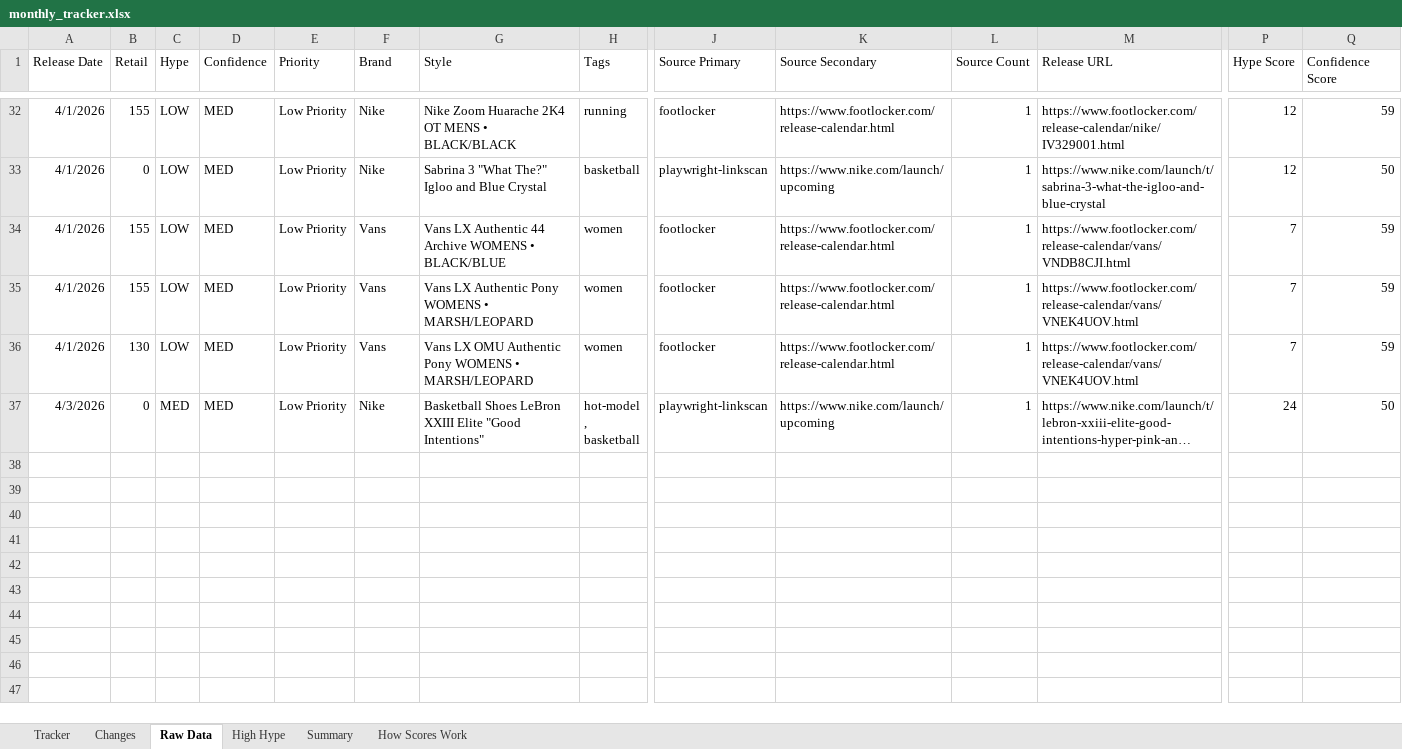
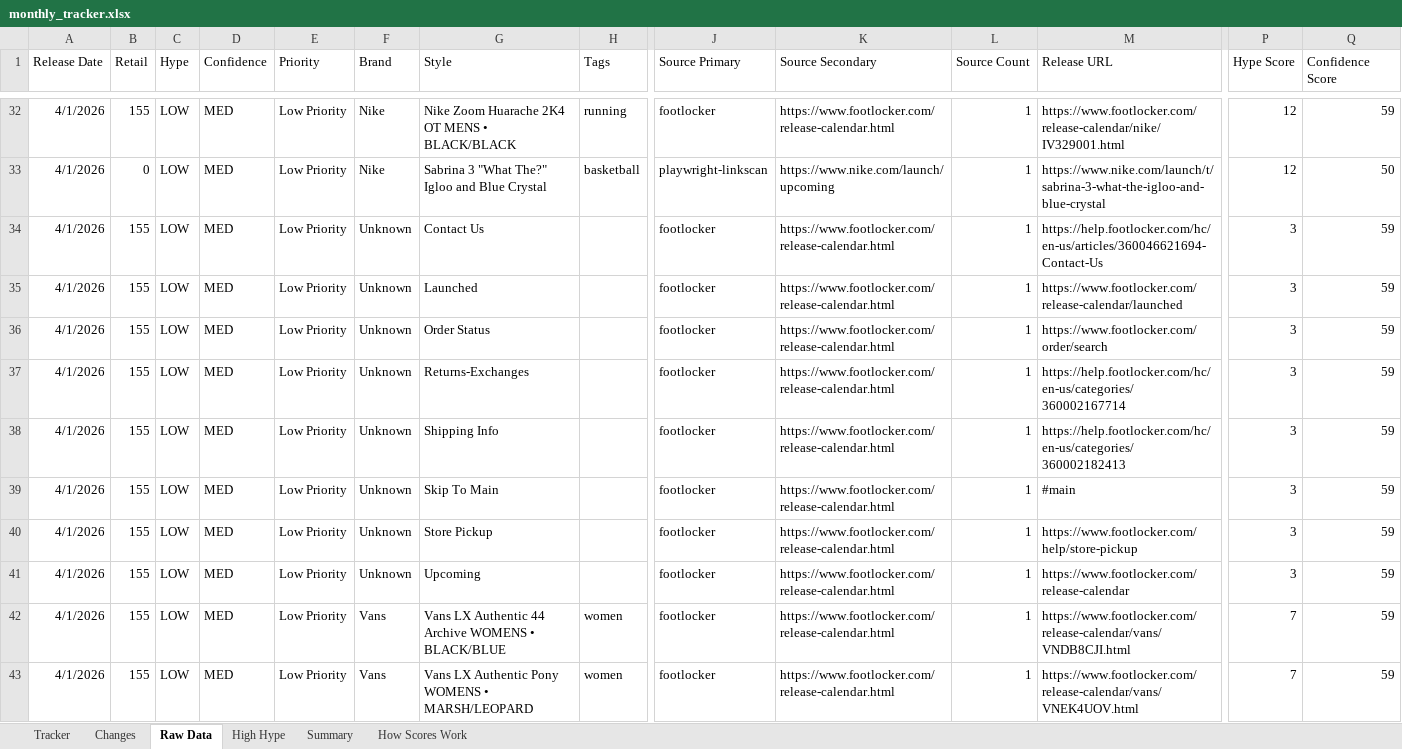
Before and after one commit to lordnader2002-sudo/Sneaker_Release_TrackerSPG, an Excel workbook: output/monthly_tracker.xlsx, sheet Raw Data, drawn as a sheet; only a part is shown, gaps mark what is left out; the shorter side is filled out with more unchanged rows; long unchanged cells end in …; values as stored, in another font and other column widths than the file's, no borders; rows hold the shown columns only; the diff names each change by its address in the sheet, - before the commit and + after, or states it on an @@ line.

```diff
--- a/output/monthly_tracker.xlsx (sheet Raw Data)
+++ b/output/monthly_tracker.xlsx (sheet Raw Data)
+row 34: 4/1/2026 | 155 | LOW | MED | Low Priority | Unknown | Contact Us |  | footlocker | https://www.footlocker.com/release-calendar.html | 1 | https://help.footlocker.com/hc/en-us/articles/360046621694-Contact-Us | 3 | 59
+row 35: 4/1/2026 | 155 | LOW | MED | Low Priority | Unknown | Launched |  | footlocker | https://www.footlocker.com/release-calendar.html | 1 | https://www.footlocker.com/release-calendar/launched | 3 | 59
+row 36: 4/1/2026 | 155 | LOW | MED | Low Priority | Unknown | Order Status |  | footlocker | https://www.footlocker.com/release-calendar.html | 1 | https://www.footlocker.com/order/search | 3 | 59
+row 37: 4/1/2026 | 155 | LOW | MED | Low Priority | Unknown | Returns-Exchanges |  | footlocker | https://www.footlocker.com/release-calendar.html | 1 | https://help.footlocker.com/hc/en-us/categories/360002167714 | 3 | 59
+row 38: 4/1/2026 | 155 | LOW | MED | Low Priority | Unknown | Shipping Info |  | footlocker | https://www.footlocker.com/release-calendar.html | 1 | https://help.footlocker.com/hc/en-us/categories/360002182413 | 3 | 59
+row 39: 4/1/2026 | 155 | LOW | MED | Low Priority | Unknown | Skip To Main |  | footlocker | https://www.footlocker.com/release-calendar.html | 1 | #main | 3 | 59
+row 40: 4/1/2026 | 155 | LOW | MED | Low Priority | Unknown | Store Pickup |  | footlocker | https://www.footlocker.com/release-calendar.html | 1 | https://www.footlocker.com/help/store-pickup | 3 | 59
+row 41: 4/1/2026 | 155 | LOW | MED | Low Priority | Unknown | Upcoming |  | footlocker | https://www.footlocker.com/release-calendar.html | 1 | https://www.footlocker.com/release-calendar | 3 | 59
```
Also changed, not shown: sheet Changes, sheet Tracker, sheet Summary, 4 other files.
